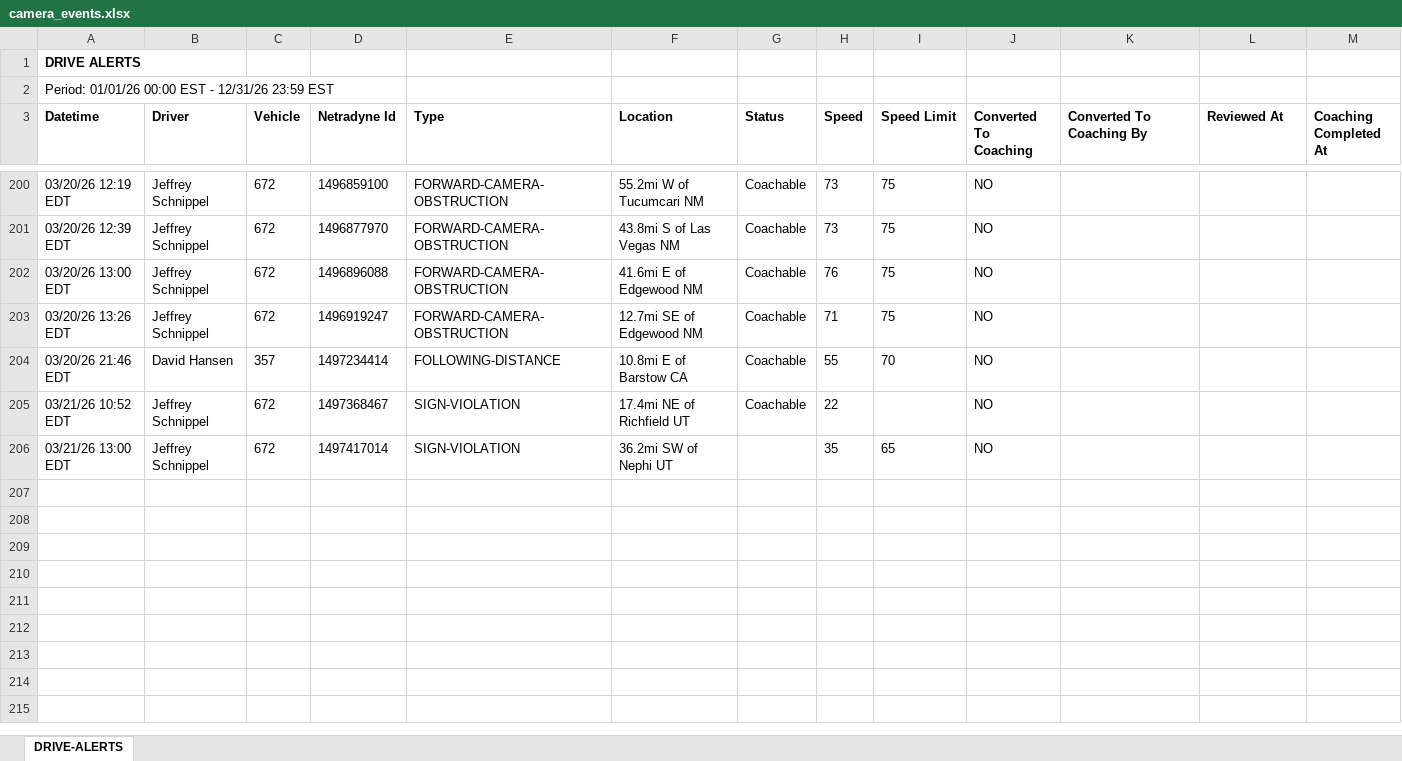
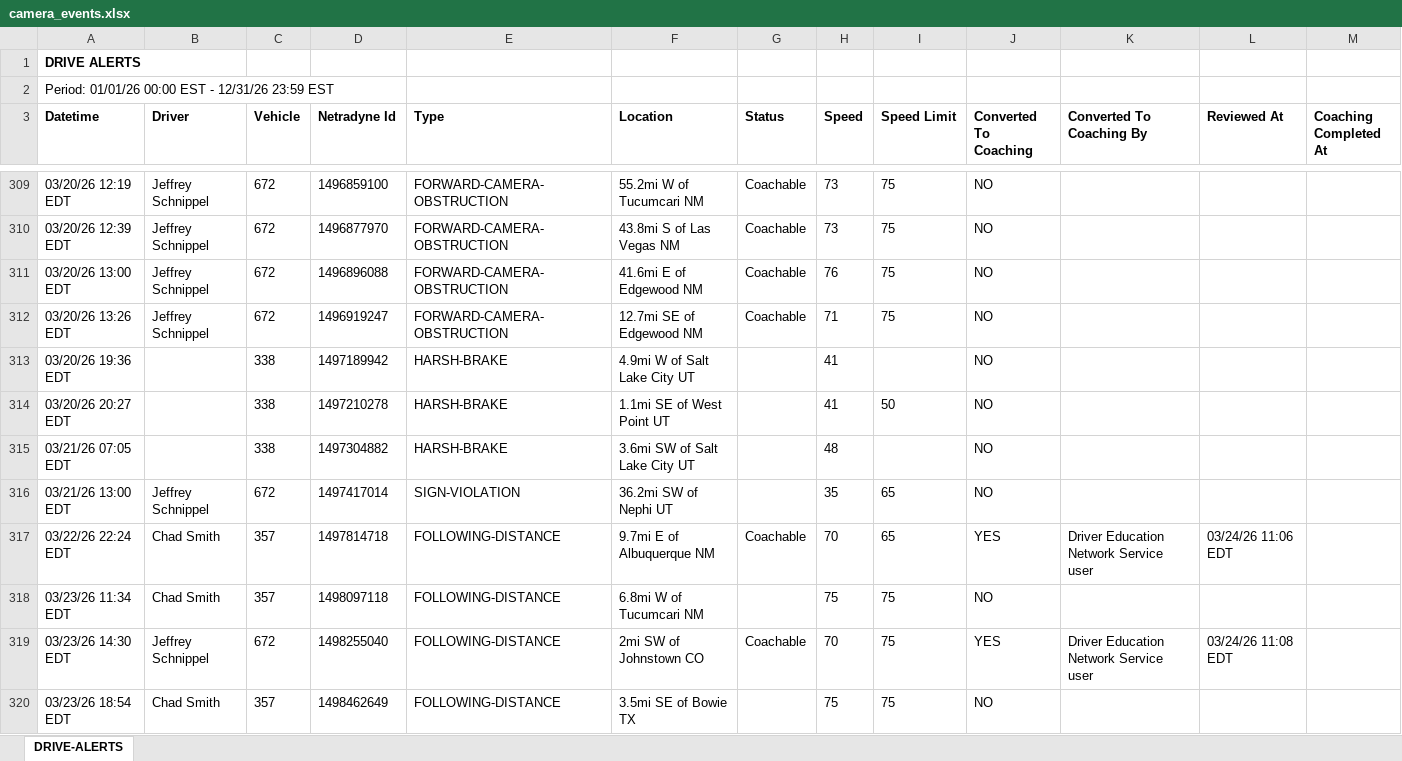
Before and after one commit to jmullins-DEN/PCS-Trucking, an Excel workbook: camera_events.xlsx, sheet DRIVE-ALERTS, drawn as a sheet; only a part is shown, gaps mark what is left out; values as stored, in another font and other column widths than the file's, no borders; removed rows and columns are numbered as before the commit, all else as after; the diff covers the shown part only; the diff names each change by its address in the sheet, - before the commit and + after, or states it on an @@ line.

```diff
--- a/camera_events.xlsx (sheet DRIVE-ALERTS)
+++ b/camera_events.xlsx (sheet DRIVE-ALERTS)
-row 204: 03/20/26 21:46 EDT | David Hansen | 357 | 1497234414 | FOLLOWING-DISTANCE | 10.8mi E of Barstow CA | Coachable | 55 | 70 | NO
-row 205: 03/21/26 10:52 EDT | Jeffrey Schnippel | 672 | 1497368467 | SIGN-VIOLATION | 17.4mi NE of Richfield UT | Coachable | 22 |  | NO
+row 313: 03/20/26 19:36 EDT |  | 338 | 1497189942 | HARSH-BRAKE | 4.9mi W of Salt Lake City UT |  | 41 |  | NO
+row 314: 03/20/26 20:27 EDT |  | 338 | 1497210278 | HARSH-BRAKE | 1.1mi SE of West Point UT |  | 41 | 50 | NO
+row 315: 03/21/26 07:05 EDT |  | 338 | 1497304882 | HARSH-BRAKE | 3.6mi SW of Salt Lake City UT |  | 48 |  | NO
+row 317: 03/22/26 22:24 EDT | Chad Smith | 357 | 1497814718 | FOLLOWING-DISTANCE | 9.7mi E of Albuquerque NM | Coachable | 70 | 65 | YES | Driver Education Network Service user | 03/24/26 11:06 EDT
+row 318: 03/23/26 11:34 EDT | Chad Smith | 357 | 1498097118 | FOLLOWING-DISTANCE | 6.8mi W of Tucumcari NM |  | 75 | 75 | NO
+row 319: 03/23/26 14:30 EDT | Jeffrey Schnippel | 672 | 1498255040 | FOLLOWING-DISTANCE | 2mi SW of Johnstown CO | Coachable | 70 | 75 | YES | Driver Education Network Service user | 03/24/26 11:08 EDT
+row 320: 03/23/26 18:54 EDT | Chad Smith | 357 | 1498462649 | FOLLOWING-DISTANCE | 3.5mi SE of Bowie TX |  | 75 | 75 | NO
```
Also changed, not shown: 131 added rows, 3 removed rows and 3 edited cells elsewhere in this sheet.
